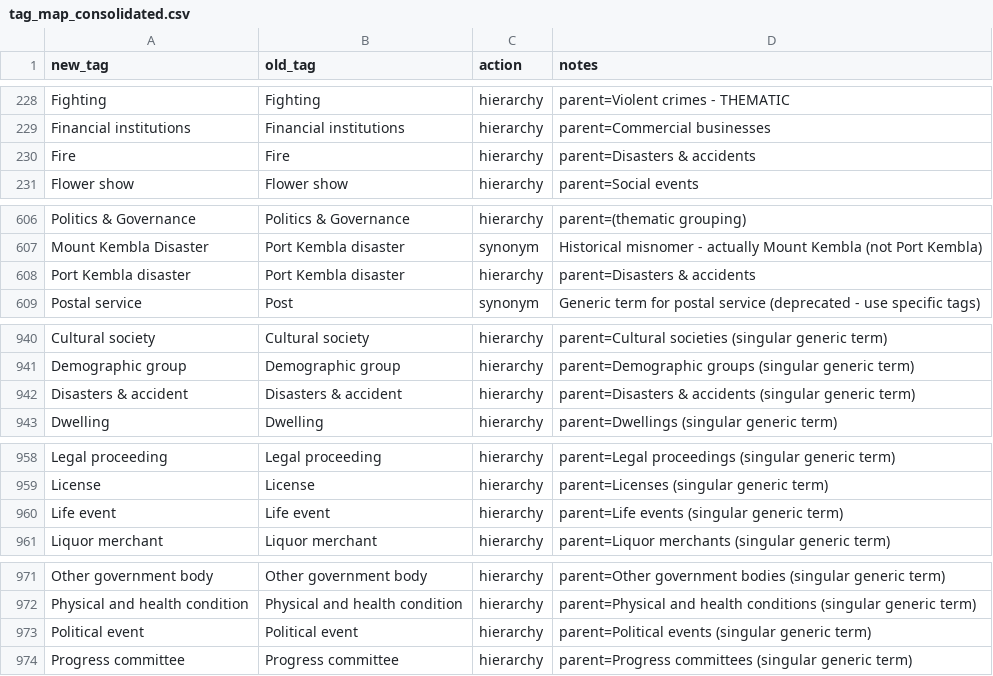
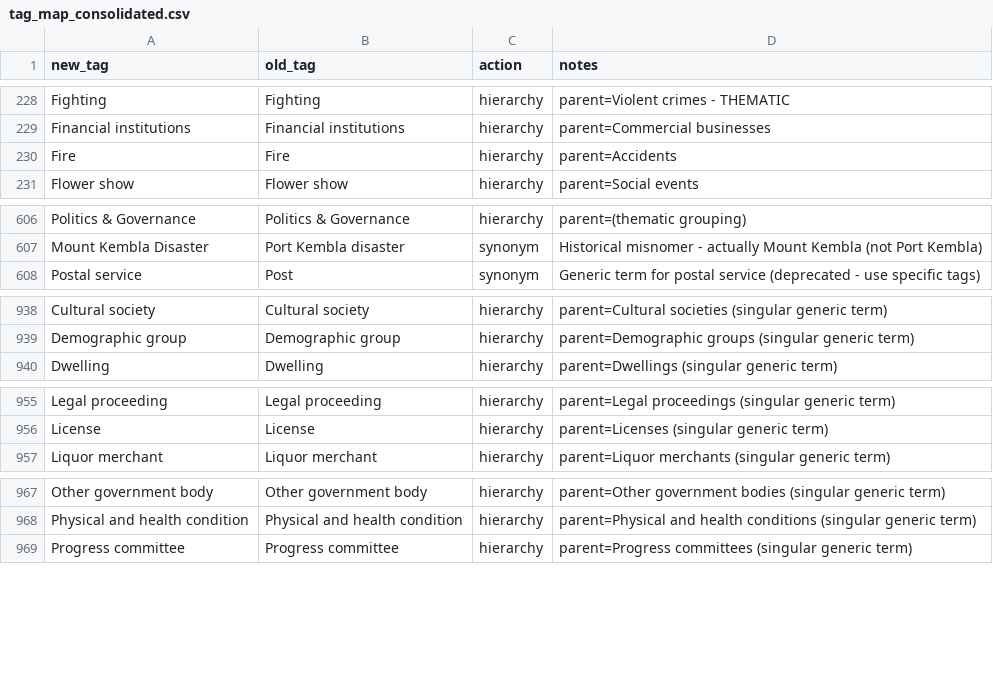
Before and after one commit to shale-heritage/blue-mountains, a CSV file: data/tag_map_consolidated.csv, drawn as a sheet; only a part is shown, gaps mark what is left out; the diff covers the shown part only.

```diff
--- a/data/tag_map_consolidated.csv
+++ b/data/tag_map_consolidated.csv
@@ -229,3 +229,3 @@ Fighting,Fighting,hierarchy,parent=Violent crimes - THEMATIC
 Financial institutions,Financial institutions,hierarchy,parent=Commercial businesses
-Fire,Fire,hierarchy,parent=Disasters & accidents
+Fire,Fire,hierarchy,parent=Accidents
 Flower show,Flower show,hierarchy,parent=Social events
@@ -607,3 +607,2 @@ Politics & Governance,Politics & Governance,hierarchy,parent=(thematic grouping)
 Mount Kembla Disaster,Port Kembla disaster,synonym,Historical misnomer - actually Mount Kembla (not Port Kembla)
-Port Kembla disaster,Port Kembla disaster,hierarchy,parent=Disasters & accidents
 Postal service,Post,synonym,Generic term for postal service (deprecated - use specific tags)
@@ -941,3 +939,2 @@ Cultural society,Cultural society,hierarchy,parent=Cultural societies (singular
 Demographic group,Demographic group,hierarchy,parent=Demographic groups (singular generic term)
-Disasters & accident,Disasters & accident,hierarchy,parent=Disasters & accidents (singular generic term)
 Dwelling,Dwelling,hierarchy,parent=Dwellings (singular generic term)
@@ -959,3 +956,2 @@ Legal proceeding,Legal proceeding,hierarchy,parent=Legal proceedings (singular g
 License,License,hierarchy,parent=Licenses (singular generic term)
-Life event,Life event,hierarchy,parent=Life events (singular generic term)
 Liquor merchant,Liquor merchant,hierarchy,parent=Liquor merchants (singular generic term)
@@ -972,3 +968,2 @@ Other government body,Other government body,hierarchy,parent=Other government bo
 Physical and health condition,Physical and health condition,hierarchy,parent=Physical and health conditions (singular generic term)
-Political event,Political event,hierarchy,parent=Political events (singular generic term)
 Progress committee,Progress committee,hierarchy,parent=Progress committees (singular generic term)
```
Also changed, not shown: 4 added rows, 10 removed rows and 1 edited cell elsewhere in this file, 9 other files.
